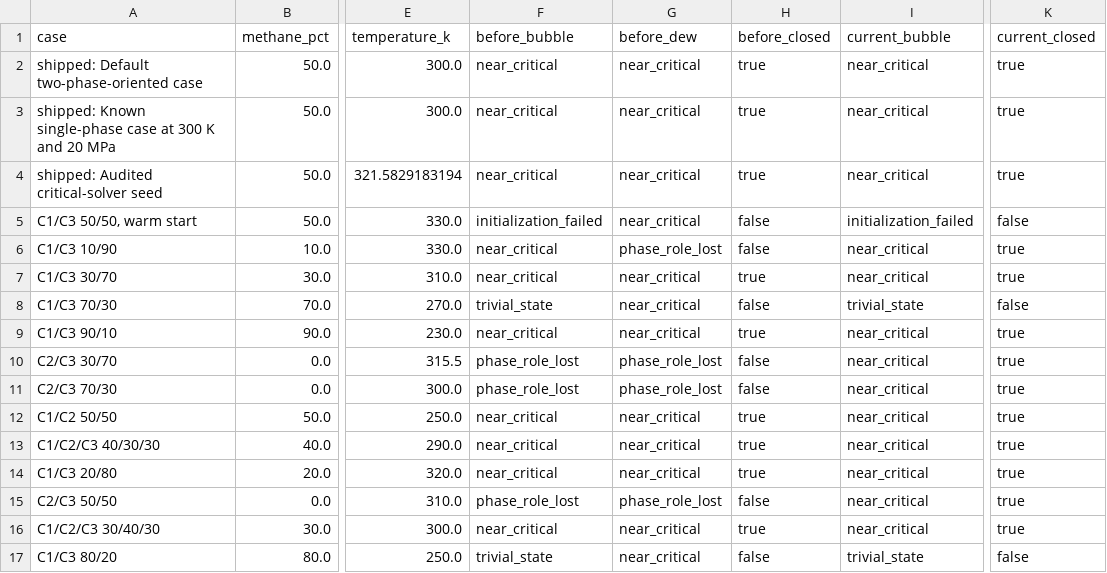
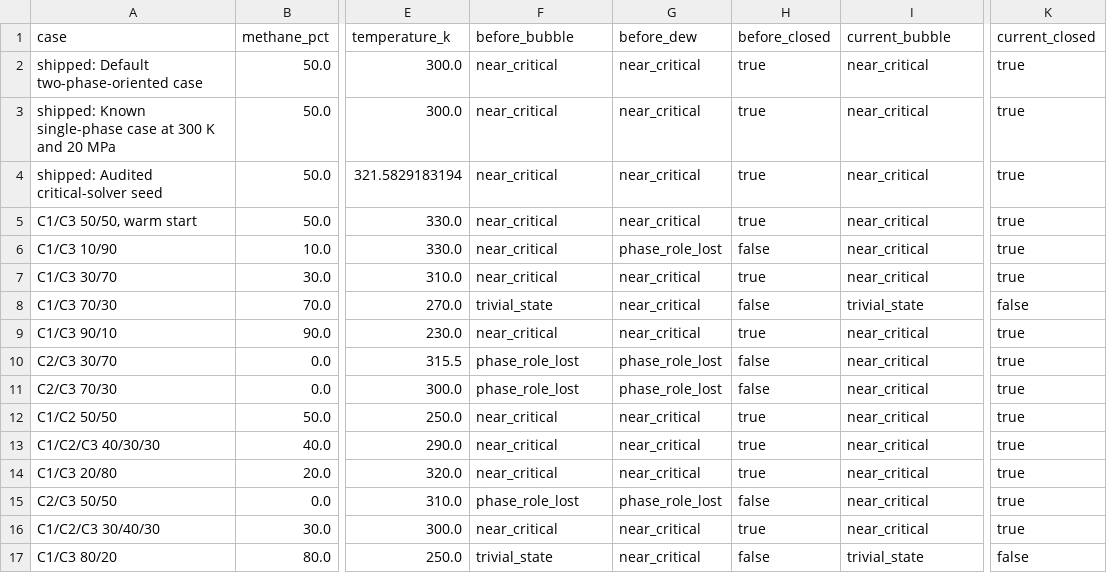
Before and after one commit to mahmoudshanaa79-afk/pvt-phase-simulator, a CSV file: docs/investigations/envelope_survey.csv, drawn as a sheet; only a part is shown, gaps mark what is left out; the diff names each change by its address in the sheet, - before the commit and + after, or states it on an @@ line.

```diff
--- a/docs/investigations/envelope_survey.csv
+++ b/docs/investigations/envelope_survey.csv
-F5 (before_bubble): initialization_failed
+F5 (before_bubble): near_critical
-H5 (before_closed): false
+H5 (before_closed): true
-I5 (current_bubble): initialization_failed
+I5 (current_bubble): near_critical
-K5 (current_closed): false
+K5 (current_closed): true
```
Also changed, not shown: 16 other files.
